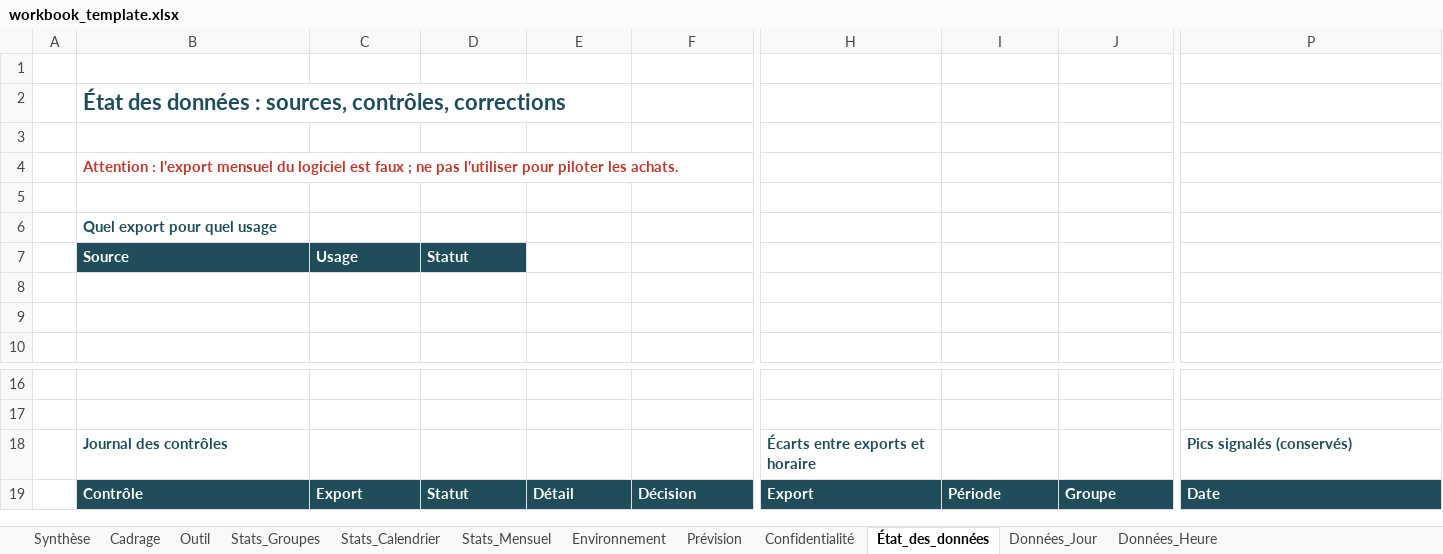
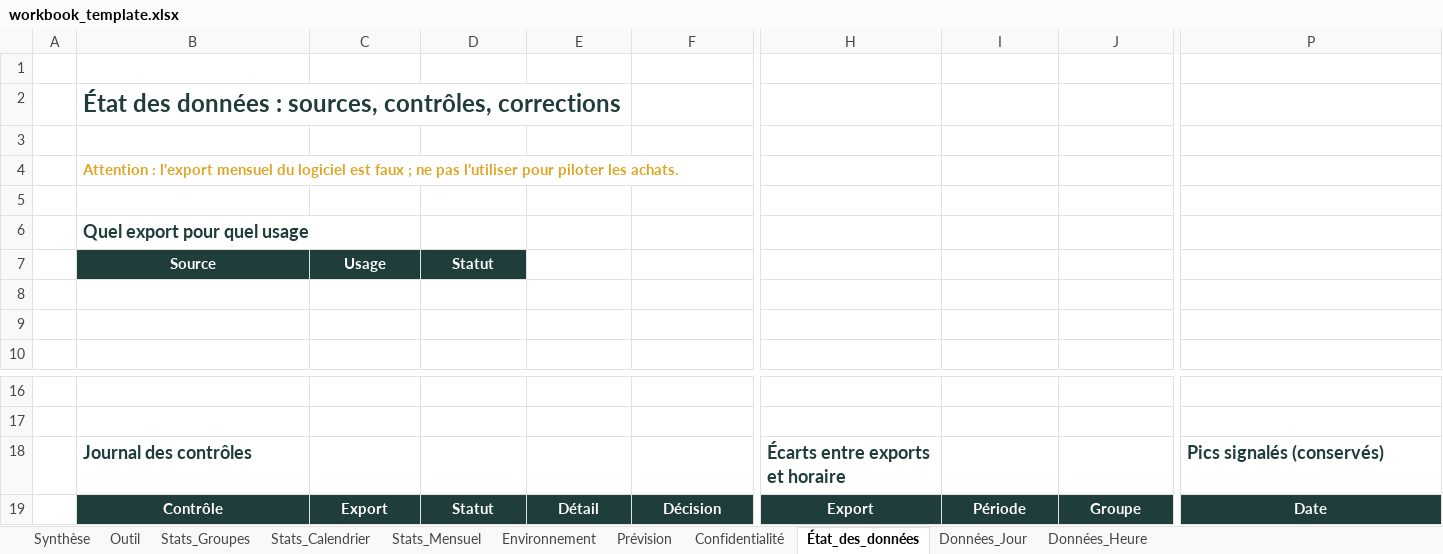
Before and after one commit to adelaida-retuerto/rush2, an Excel workbook: templates/workbook_template.xlsx, sheet État_des_données, drawn as a sheet; only a part is shown, gaps mark what is left out; values as stored, in another font and other column widths than the file's, no borders; table styles not drawn; the diff covers the shown part only; the diff names each change by its address in the sheet, - before the commit and + after, or states it on an @@ line.

```diff
--- a/templates/workbook_template.xlsx (sheet État_des_données)
+++ b/templates/workbook_template.xlsx (sheet État_des_données)
-sheet tab: Cadrage
-B2 text colour: #1F4E5A
+B2 text colour: #1F3D3A, text size: larger
-B4 text colour: #C0392B
+B4 text colour: #E0A526
-B6 text colour: #1F4E5A
+B6 text colour: #1F3D3A, text size: larger
@@ B7:D7 fill: #1F4E5A → #1F3D3A, alignment: left → center @@
-B18 text colour: #1F4E5A
+B18 text colour: #1F3D3A, text size: larger
-H18 text colour: #1F4E5A
+H18 text colour: #1F3D3A, text size: larger
-P18 text colour: #1F4E5A
+P18 text colour: #1F3D3A, text size: larger
@@ B19:F19 fill: #1F4E5A → #1F3D3A, alignment: left → center @@
@@ H19:J19 fill: #1F4E5A → #1F3D3A, alignment: left → center @@
@@ P19 fill: #1F4E5A → #1F3D3A, alignment: left → center @@
```
Also changed, not shown: cell formats elsewhere in this sheet, sheet Synthèse, sheet Prévision, sheet Stats_Calendrier, sheet Stats_Groupes, sheet Environnement, sheet Stats_Mensuel, 4 more sheets, charts or pictures, 11 other files.
